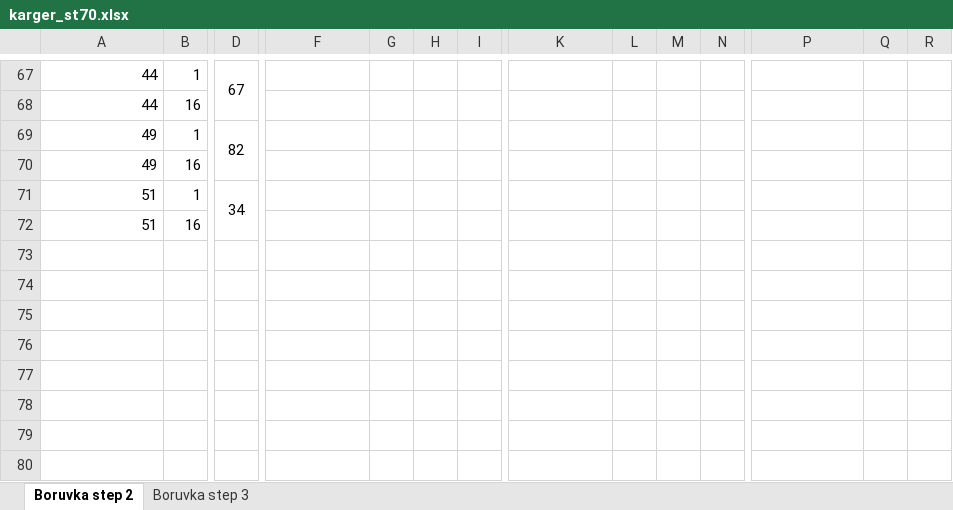
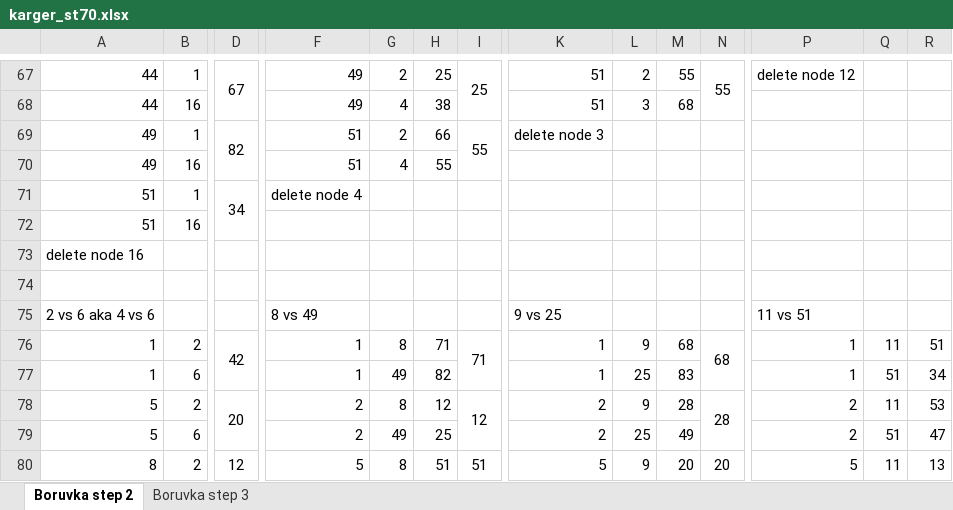
Before and after one commit to agatabrzeczek/minimum-spanning-tree, an Excel workbook: excel/karger_st70.xlsx, sheet Boruvka step 2, drawn as a sheet; only a part is shown, gaps mark what is left out; values as stored, in another font and other column widths than the file's, no borders; rows hold the shown columns only; the diff covers the shown part only; the diff names each change by its address in the sheet, - before the commit and + after, or states it on an @@ line.

```diff
--- a/excel/karger_st70.xlsx (sheet Boruvka step 2)
+++ b/excel/karger_st70.xlsx (sheet Boruvka step 2)
-F67:F68: (empty)
+F67:F68: 49
-G67: (empty)
+G67: 2
-H67: (empty)
+H67: 25
-I67: (empty)
+I67: 25
+I67:I68 merged
-K67:K68: (empty)
+K67:K68: 51
-L67: (empty)
+L67: 2
-M67: (empty)
+M67: 55
-N67: (empty)
+N67: 55
+N67:N68 merged
-P67: (empty)
+P67: delete node 12
-G68: (empty)
+G68: 4
-H68: (empty)
+H68: 38
-L68: (empty)
+L68: 3
-M68: (empty)
+M68: 68
-F69:F70: (empty)
+F69:F70: 51
-G69: (empty)
+G69: 2
-H69: (empty)
+H69: 66
-I69: (empty)
+I69: 55
+I69:I70 merged
-K69: (empty)
+K69: delete node 3
-G70: (empty)
+G70: 4
-H70: (empty)
+H70: 55
-F71: (empty)
+F71: delete node 4
+row 73: delete node 16
+row 74: (empty)
+row 75: 2 vs 6 aka 4 vs 6 |  |  | 8 vs 49 |  |  |  | 9 vs 25 |  |  |  | 11 vs 51
+row 76: 1 | 2 | 42 | 1 | 8 | 71 | 71 | 1 | 9 | 68 | 68 | 1 | 11 | 51
+row 77: 1 | 6 |  | 1 | 49 | 82 |  | 1 | 25 | 83 |  | 1 | 51 | 34
+row 78: 5 | 2 | 20 | 2 | 8 | 12 | 12 | 2 | 9 | 28 | 28 | 2 | 11 | 53
+row 79: 5 | 6 |  | 2 | 49 | 25 |  | 2 | 25 | 49 |  | 2 | 51 | 47
+row 80: 8 | 2 | 12 | 5 | 8 | 51 | 51 | 5 | 9 | 20 | 20 | 5 | 11 | 13
```
Also changed, not shown: 113 added rows, 33 removed rows, 28 edited cells and merged cells elsewhere in this sheet, 1 other file.
